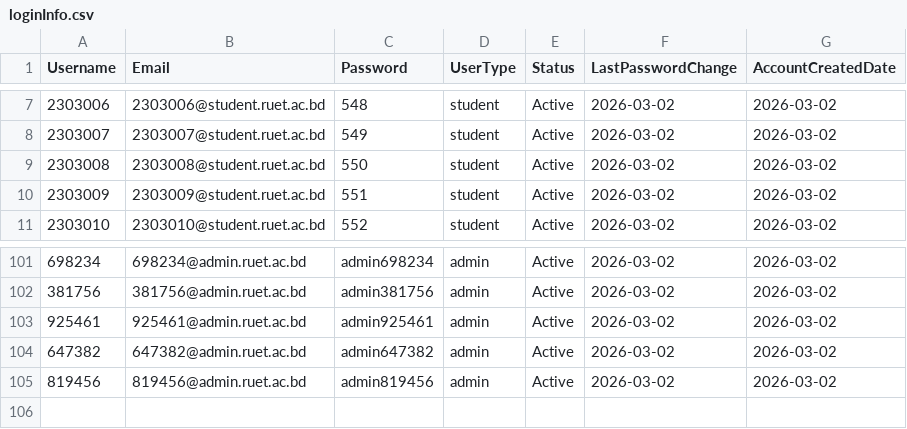
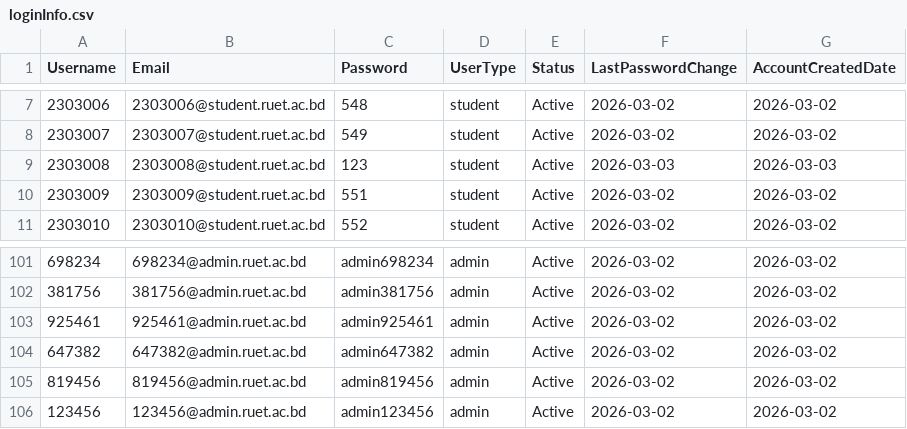
Before and after one commit to mehrinnasa/LibraryManagementSystem, a CSV file: data/loginInfo.csv, drawn as a sheet; only a part is shown, gaps mark what is left out.

```diff
--- a/data/loginInfo.csv
+++ b/data/loginInfo.csv
@@ -8,3 +8,3 @@ Username,Email,Password,UserType,Status,LastPasswordChange,AccountCreatedDate
 2303007,2303007@student.ruet.ac.bd,549,student,Active,2026-03-02,2026-03-02
-2303008,2303008@student.ruet.ac.bd,550,student,Active,2026-03-02,2026-03-02
+2303008,2303008@student.ruet.ac.bd,123,student,Active,2026-03-03,2026-03-03
 2303009,2303009@student.ruet.ac.bd,551,student,Active,2026-03-02,2026-03-02
@@ -105 +105,2 @@ Username,Email,Password,UserType,Status,LastPasswordChange,AccountCreatedDate
 819456,819456@admin.ruet.ac.bd,admin819456,admin,Active,2026-03-02,2026-03-02
+123456,123456@admin.ruet.ac.bd,admin123456,admin,Active,2026-03-02,2026-03-02
```
Also changed, not shown: data/books.csv, data/issueBooks.csv, 19 other files.
